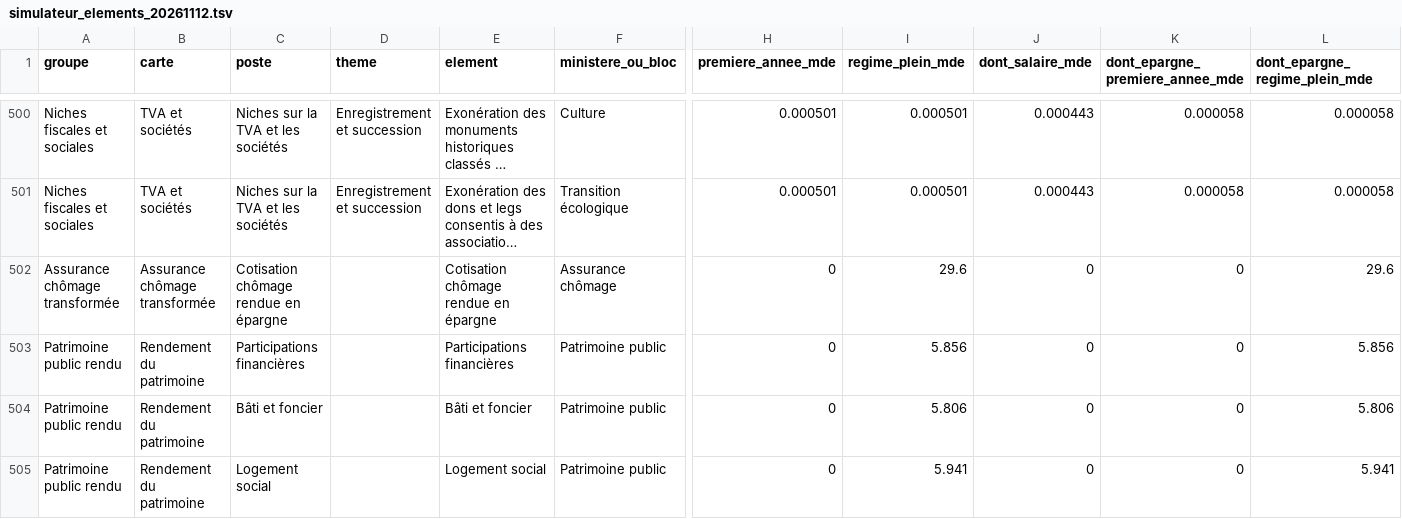
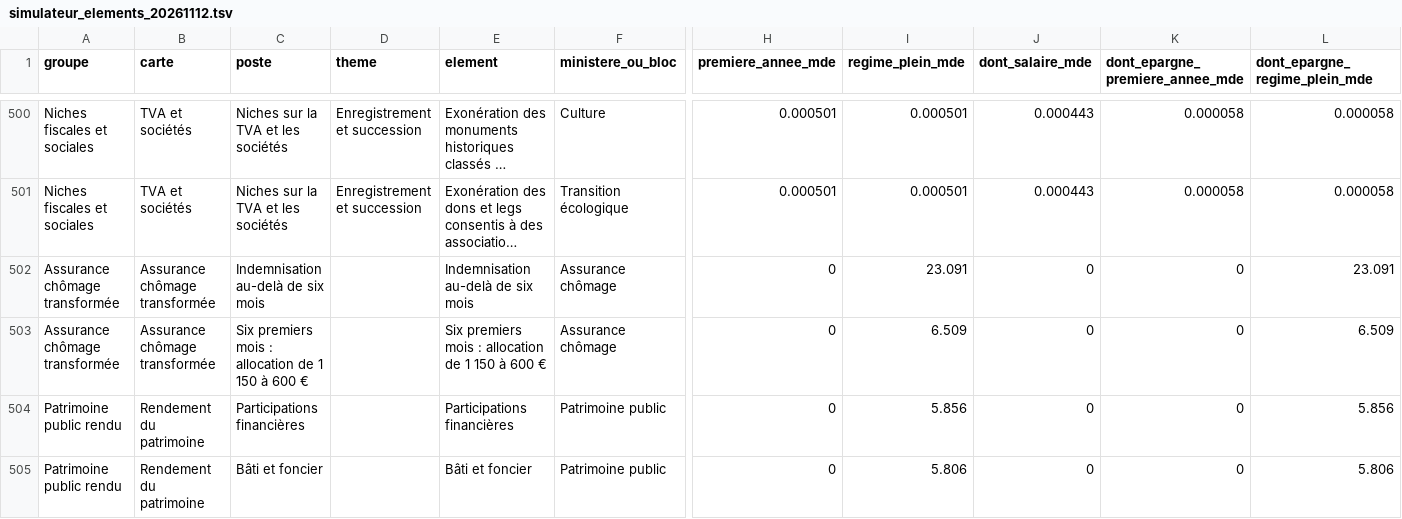
Before and after one commit to resolution-ib-dev/Resolution-2027, a TSV file: chantier/referentiels/simulateur_elements_20261112.tsv, drawn as a sheet; only a part is shown, gaps mark what is left out; the shorter side is filled out with more unchanged rows; long unchanged cells end in …; rows hold the shown columns only; the diff names each change by its address in the sheet, - before the commit and + after, or states it on an @@ line.

```diff
--- a/chantier/referentiels/simulateur_elements_20261112.tsv
+++ b/chantier/referentiels/simulateur_elements_20261112.tsv
-C502 (poste): Cotisation chômage rendue en épargne
+C502 (poste): Indemnisation au-delà de six mois
-E502 (element): Cotisation chômage rendue en épargne
+E502 (element): Indemnisation au-delà de six mois
-I502 (regime_plein_mde): 29.6
+I502 (regime_plein_mde): 23.091
-L502 (dont_epargne_regime_plein_mde): 29.6
+L502 (dont_epargne_regime_plein_mde): 23.091
+row 503: Assurance chômage transformée | Assurance chômage transformée | Six premiers mois : allocation de 1 150 à 600 € |  | Six premiers mois : allocation de 1 150 à 600 € | Assurance chômage | 0 | 6.509 | 0 | 0 | 6.509
```
Also changed, not shown: 2 other files.
